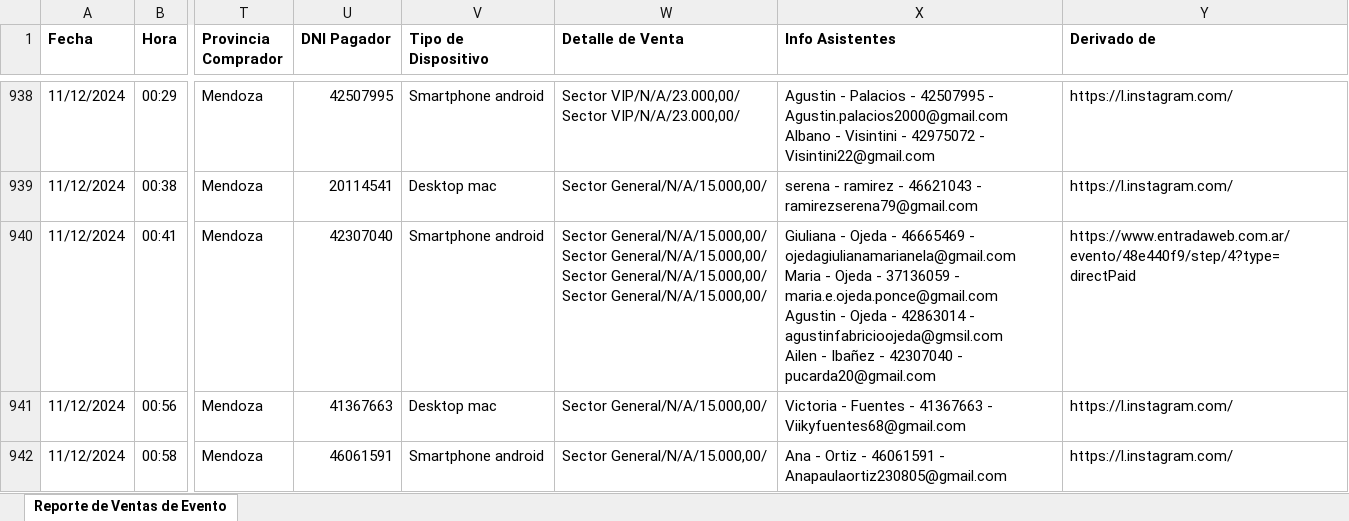
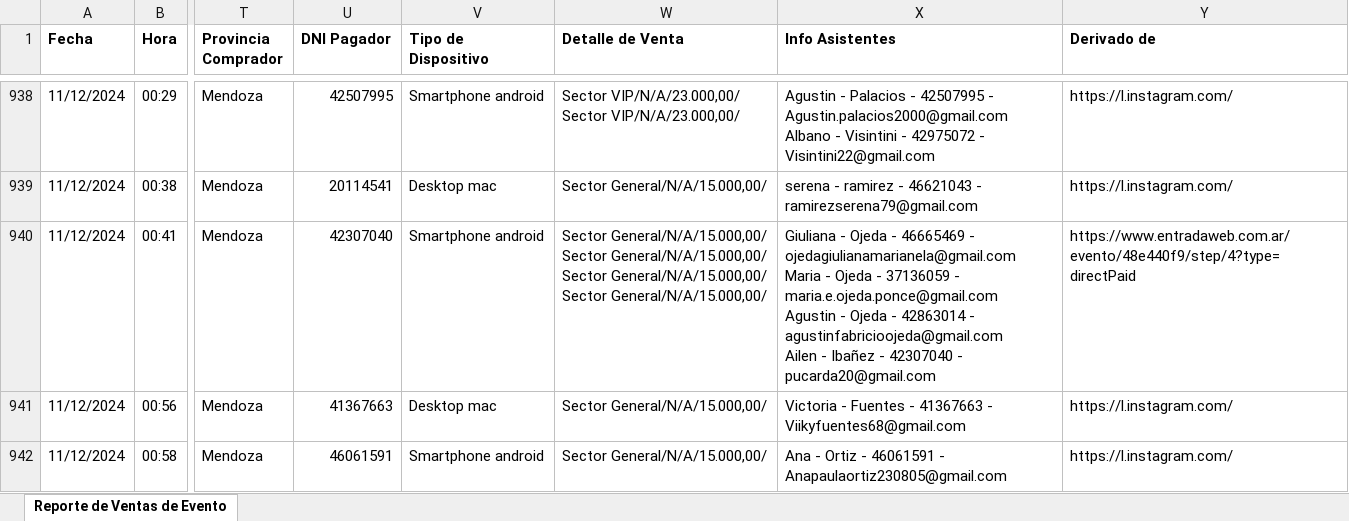
Before and after one commit to Cinerama32/canjes, an Excel workbook: public/web.xlsx, sheet Reporte de Ventas de Evento, drawn as a sheet; only a part is shown, gaps mark what is left out; values as stored, in another font and other column widths than the file's, no borders; ↵ is a line break in a cell; the diff names each change by its address in the sheet, - before the commit and + after, or states it on an @@ line.

```diff
--- a/public/web.xlsx (sheet Reporte de Ventas de Evento)
+++ b/public/web.xlsx (sheet Reporte de Ventas de Evento)
-X940 (Info Asistentes): …42863014 - agustinfabricioojeda@gmsil.com ↵ Ailen -…
+X940 (Info Asistentes): …42863014 - agustinfabricioojeda@gmail.com ↵ Ailen -…
```
Also changed, not shown: public/efectivo.xlsx.
